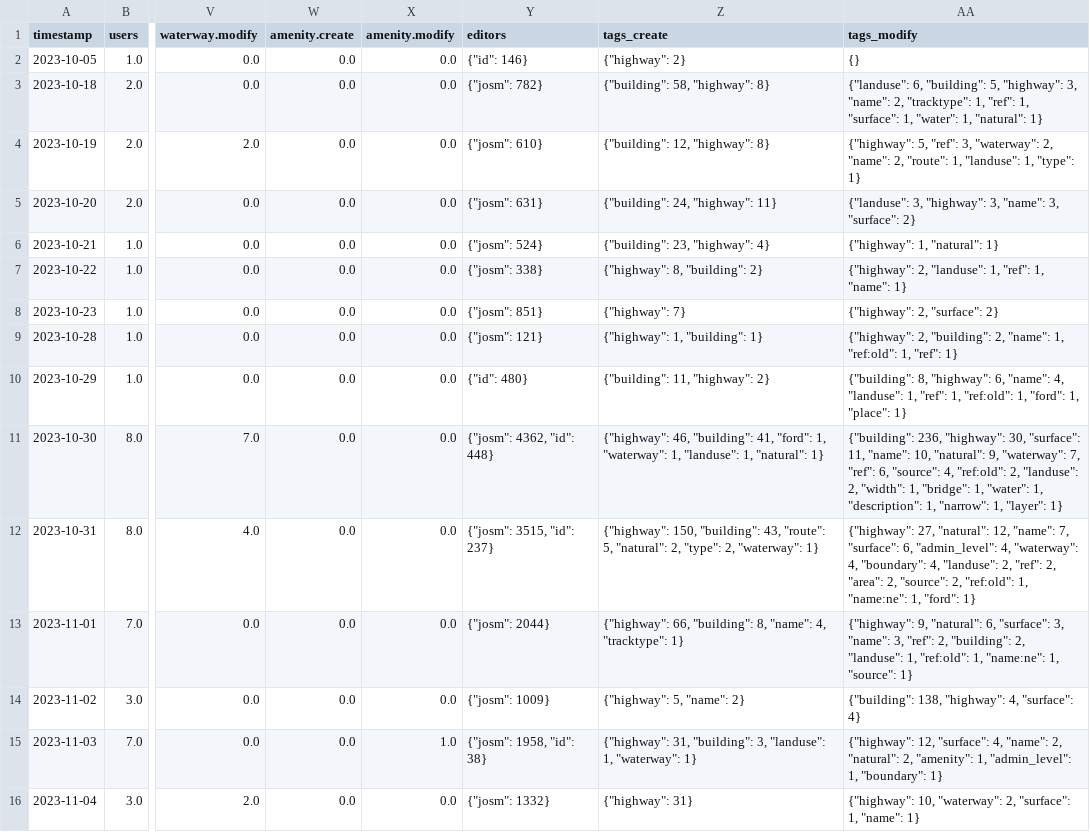
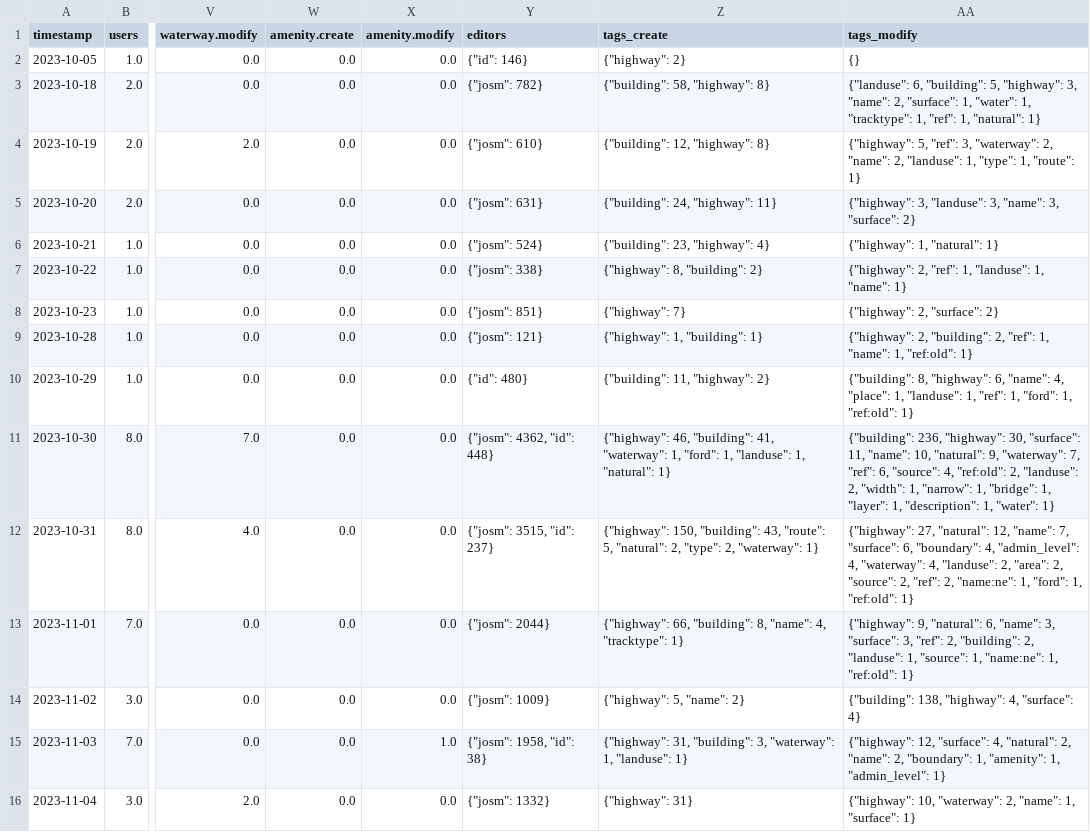
Before and after one commit to kshitij-raj-sharma/OSMSG-stats, a CSV file: stats/SNRMPNepal/Every2days/stats_summary.csv, drawn as a sheet; only a part is shown, gaps mark what is left out; the diff covers the shown part only; the diff names each change by its address in the sheet, - before the commit and + after, or states it on an @@ line.

Commit message:
Updated Every2days SNRMPNepal stats

```diff
--- a/stats/SNRMPNepal/Every2days/stats_summary.csv
+++ b/stats/SNRMPNepal/Every2days/stats_summary.csv
-AA3 (tags_modify): …"name": 2, "tracktype": 1, "ref": 1, "surface": 1, "water": 1, "natural":…
+AA3 (tags_modify): …"name": 2, "surface": 1, "water": 1, "tracktype": 1, "ref": 1, "natural":…
-AA4 (tags_modify): …"name": 2, "route": 1, "landuse": 1, "type": 1}
+AA4 (tags_modify): …"name": 2, "landuse": 1, "type": 1, "route": 1}
-AA5 (tags_modify): {"landuse": 3, "highway": 3, "name":…
+AA5 (tags_modify): {"highway": 3, "landuse": 3, "name":…
-AA7 (tags_modify): {"highway": 2, "landuse": 1, "ref": 1, "name":…
+AA7 (tags_modify): {"highway": 2, "ref": 1, "landuse": 1, "name":…
-AA9 (tags_modify): …"building": 2, "name": 1, "ref:old": 1, "ref": 1}
+AA9 (tags_modify): …"building": 2, "ref": 1, "name": 1, "ref:old": 1}
-AA10 (tags_modify): …"name": 4, "landuse": 1, "ref": 1, "ref:old": 1, "ford": 1, "place": 1}
+AA10 (tags_modify): …"name": 4, "place": 1, "landuse": 1, "ref": 1, "ford": 1, "ref:old": 1}
-Z11 (tags_create): …"building": 41, "ford": 1, "waterway": 1, "landuse":…
+Z11 (tags_create): …"building": 41, "waterway": 1, "ford": 1, "landuse":…
-AA11 (tags_modify): …"width": 1, "bridge": 1, "water": 1, "description": 1, "narrow": 1, "layer": 1}
+AA11 (tags_modify): …"width": 1, "narrow": 1, "bridge": 1, "layer": 1, "description": 1, "water": 1}
-AA12 (tags_modify): …"surface": 6, "admin_level": 4, "waterway": 4, "boundary": 4, "landuse": 2, "ref": 2, "area": 2, "source": 2, "ref:old": 1, "name:ne": 1, "ford": 1}
+AA12 (tags_modify): …"surface": 6, "boundary": 4, "admin_level": 4, "waterway": 4, "landuse": 2, "area": 2, "source": 2, "ref": 2, "name:ne": 1, "ford": 1, "ref:old": 1}
-AA13 (tags_modify): …"natural": 6, "surface": 3, "name": 3, "ref": 2, "building": 2, "landuse": 1, "ref:old": 1, "name:ne": 1, "source": 1}
+AA13 (tags_modify): …"natural": 6, "name": 3, "surface": 3, "ref": 2, "building": 2, "landuse": 1, "source": 1, "name:ne": 1, "ref:old": 1}
-Z15 (tags_create): …"building": 3, "landuse": 1, "waterway": 1}
+Z15 (tags_create): …"building": 3, "waterway": 1, "landuse": 1}
-AA15 (tags_modify): …"surface": 4, "name": 2, "natural": 2, "amenity": 1, "admin_level": 1, "boundary": 1}
+AA15 (tags_modify): …"surface": 4, "natural": 2, "name": 2, "boundary": 1, "amenity": 1, "admin_level": 1}
-AA16 (tags_modify): …"waterway": 2, "surface": 1, "name": 1}
+AA16 (tags_modify): …"waterway": 2, "name": 1, "surface": 1}
```
Also changed, not shown: 1 added row and 50 edited cells elsewhere in this file, stats/SNRMPNepal/Every2days/stats.csv, 6 other files.
